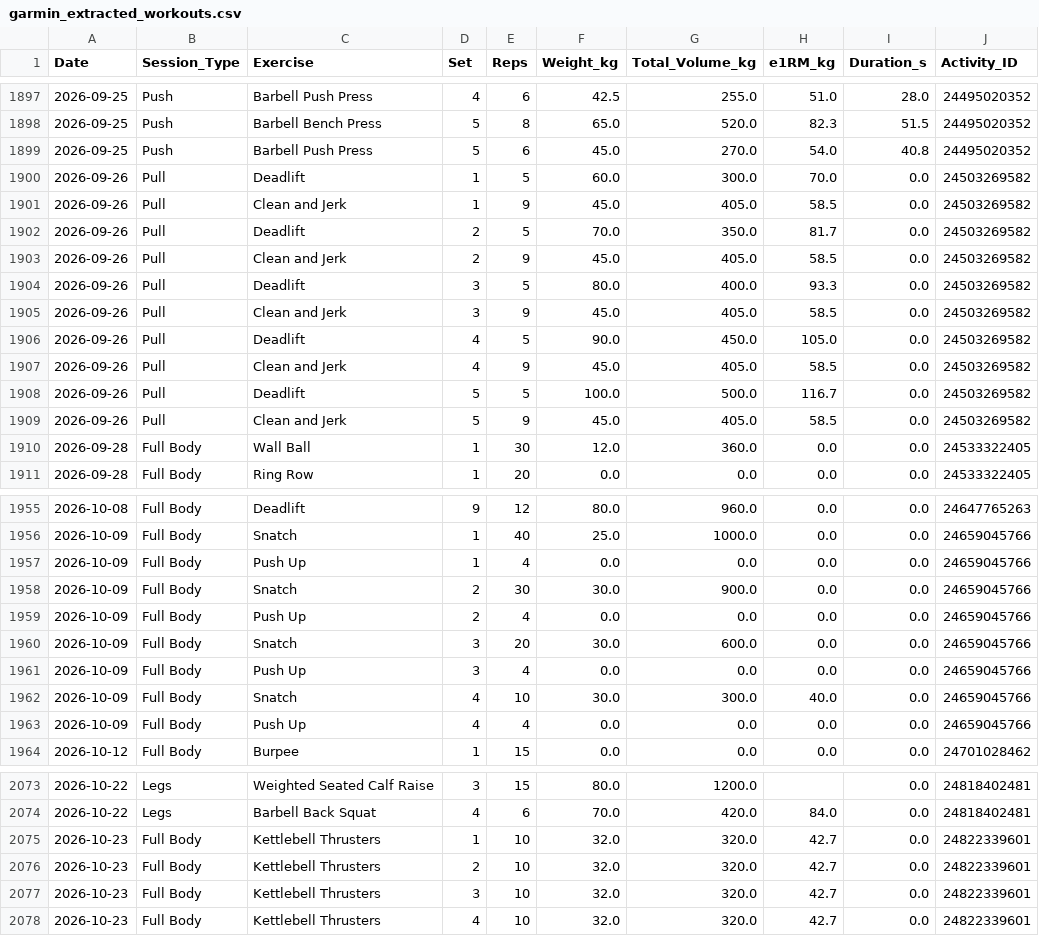
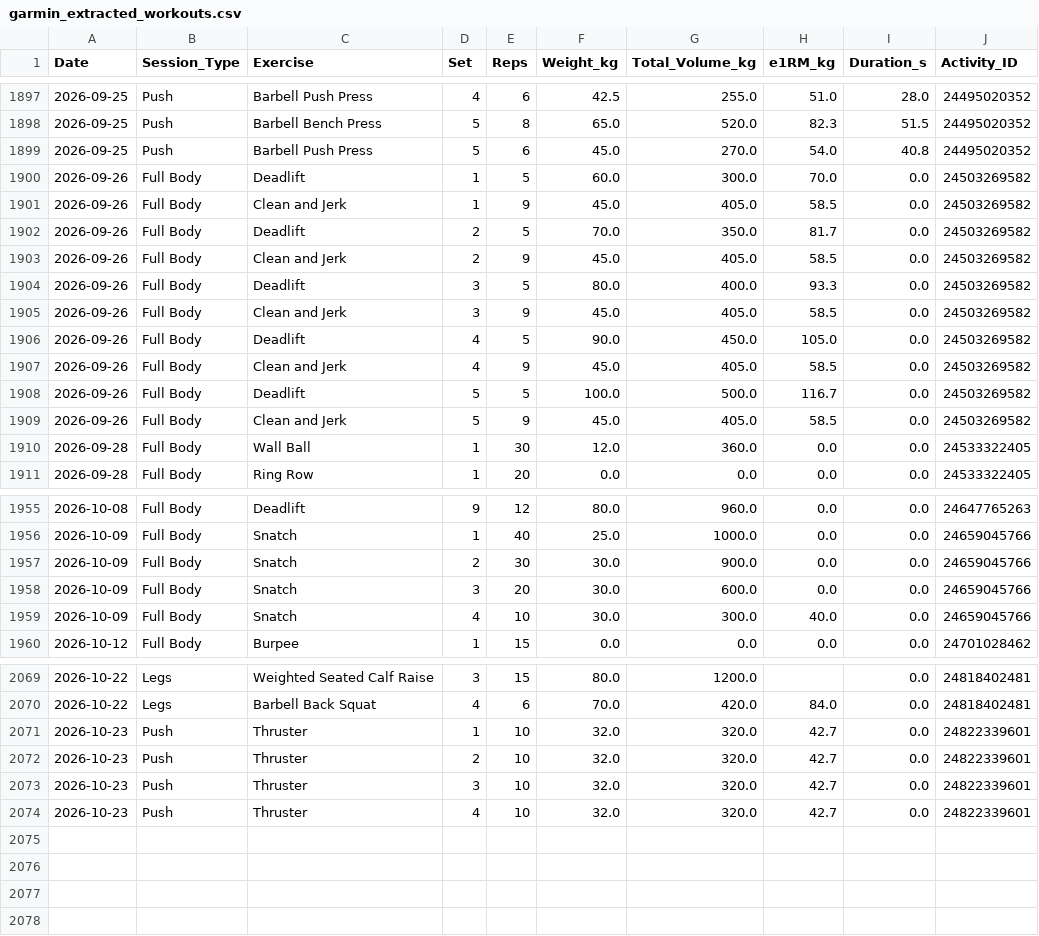
Before and after one commit to ayrtonxandre/agy, a CSV file: garmin_extracted_workouts.csv, drawn as a sheet; only a part is shown, gaps mark what is left out.

Commit message:
chore(data): apple health webhook sync [2026-10-23 11:03]

```diff
--- a/garmin_extracted_workouts.csv
+++ b/garmin_extracted_workouts.csv
@@ -1899,12 +1899,12 @@ Date,Session_Type,Exercise,Set,Reps,Weight_kg,Total_Volume_kg,e1RM_kg,Duration_s
 2026-09-25,Push,Barbell Push Press,5,6,45.0,270.0,54.0,40.8,24495020352
-2026-09-26,Pull,Deadlift,1,5,60.0,300.0,70.0,0.0,24503269582
-2026-09-26,Pull,Clean and Jerk,1,9,45.0,405.0,58.5,0.0,24503269582
-2026-09-26,Pull,Deadlift,2,5,70.0,350.0,81.7,0.0,24503269582
-2026-09-26,Pull,Clean and Jerk,2,9,45.0,405.0,58.5,0.0,24503269582
-2026-09-26,Pull,Deadlift,3,5,80.0,400.0,93.3,0.0,24503269582
-2026-09-26,Pull,Clean and Jerk,3,9,45.0,405.0,58.5,0.0,24503269582
-2026-09-26,Pull,Deadlift,4,5,90.0,450.0,105.0,0.0,24503269582
-2026-09-26,Pull,Clean and Jerk,4,9,45.0,405.0,58.5,0.0,24503269582
-2026-09-26,Pull,Deadlift,5,5,100.0,500.0,116.7,0.0,24503269582
-2026-09-26,Pull,Clean and Jerk,5,9,45.0,405.0,58.5,0.0,24503269582
+2026-09-26,Full Body,Deadlift,1,5,60.0,300.0,70.0,0.0,24503269582
+2026-09-26,Full Body,Clean and Jerk,1,9,45.0,405.0,58.5,0.0,24503269582
+2026-09-26,Full Body,Deadlift,2,5,70.0,350.0,81.7,0.0,24503269582
+2026-09-26,Full Body,Clean and Jerk,2,9,45.0,405.0,58.5,0.0,24503269582
+2026-09-26,Full Body,Deadlift,3,5,80.0,400.0,93.3,0.0,24503269582
+2026-09-26,Full Body,Clean and Jerk,3,9,45.0,405.0,58.5,0.0,24503269582
+2026-09-26,Full Body,Deadlift,4,5,90.0,450.0,105.0,0.0,24503269582
+2026-09-26,Full Body,Clean and Jerk,4,9,45.0,405.0,58.5,0.0,24503269582
+2026-09-26,Full Body,Deadlift,5,5,100.0,500.0,116.7,0.0,24503269582
+2026-09-26,Full Body,Clean and Jerk,5,9,45.0,405.0,58.5,0.0,24503269582
 2026-09-28,Full Body,Wall Ball,1,30,12.0,360.0,0.0,0.0,24533322405
@@ -1956,9 +1956,5 @@ Date,Session_Type,Exercise,Set,Reps,Weight_kg,Total_Volume_kg,e1RM_kg,Duration_s
 2026-10-09,Full Body,Snatch,1,40,25.0,1000.0,0.0,0.0,24659045766
-2026-10-09,Full Body,Push Up,1,4,0.0,0.0,0.0,0.0,24659045766
 2026-10-09,Full Body,Snatch,2,30,30.0,900.0,0.0,0.0,24659045766
-2026-10-09,Full Body,Push Up,2,4,0.0,0.0,0.0,0.0,24659045766
 2026-10-09,Full Body,Snatch,3,20,30.0,600.0,0.0,0.0,24659045766
-2026-10-09,Full Body,Push Up,3,4,0.0,0.0,0.0,0.0,24659045766
 2026-10-09,Full Body,Snatch,4,10,30.0,300.0,40.0,0.0,24659045766
-2026-10-09,Full Body,Push Up,4,4,0.0,0.0,0.0,0.0,24659045766
 2026-10-12,Full Body,Burpee,1,15,0.0,0.0,0.0,0.0,24701028462
@@ -2074,5 +2070,5 @@ Date,Session_Type,Exercise,Set,Reps,Weight_kg,Total_Volume_kg,e1RM_kg,Duration_s
 2026-10-22,Legs,Barbell Back Squat,4,6,70.0,420.0,84.0,0.0,24818402481
-2026-10-23,Full Body,Kettlebell Thrusters,1,10,32.0,320.0,42.7,0.0,24822339601
-2026-10-23,Full Body,Kettlebell Thrusters,2,10,32.0,320.0,42.7,0.0,24822339601
-2026-10-23,Full Body,Kettlebell Thrusters,3,10,32.0,320.0,42.7,0.0,24822339601
-2026-10-23,Full Body,Kettlebell Thrusters,4,10,32.0,320.0,42.7,0.0,24822339601
+2026-10-23,Push,Thruster,1,10,32.0,320.0,42.7,0.0,24822339601
+2026-10-23,Push,Thruster,2,10,32.0,320.0,42.7,0.0,24822339601
+2026-10-23,Push,Thruster,3,10,32.0,320.0,42.7,0.0,24822339601
+2026-10-23,Push,Thruster,4,10,32.0,320.0,42.7,0.0,24822339601
```
Also changed, not shown: apple_daily_activity.csv, apple_mobility_biomechanics.csv, 9 other files.
